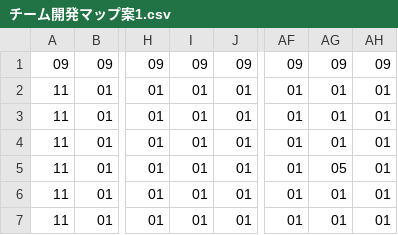
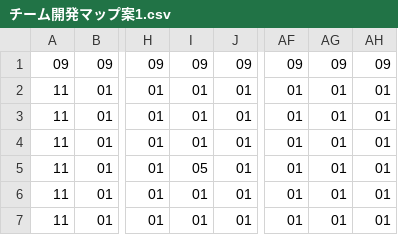
Before and after one commit to riku0614/test5, a CSV file: Project1/Project1/チーム開発マップ案1.csv, drawn as a sheet; only a part is shown, gaps mark what is left out; the diff names each change by its address in the sheet, - before the commit and + after, or states it on an @@ line.

```diff
--- a/Project1/Project1/チーム開発マップ案1.csv
+++ b/Project1/Project1/チーム開発マップ案1.csv
-I5: 01
+I5: 05
-AG5: 05
+AG5: 01
```
Also changed, not shown: 1 other file.
